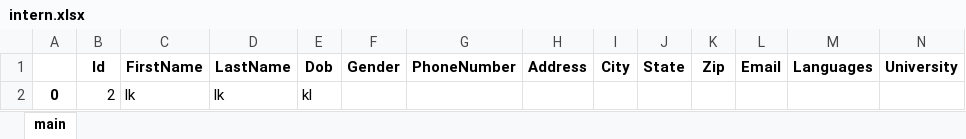
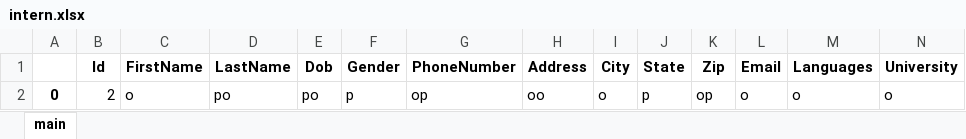
Before and after one commit to KrishnaTejaReddyV/TTHPL, an Excel workbook: static/files/intern.xlsx, sheet main, drawn as a sheet; only a part is shown; values as stored, in another font and other column widths than the file's, no borders; removed rows and columns are numbered as before the commit, all else as after; rows hold the shown columns only; the diff names each change by its address in the sheet, - before the commit and + after, or states it on an @@ line.

```diff
--- a/static/files/intern.xlsx (sheet main)
+++ b/static/files/intern.xlsx (sheet main)
-row 2: 0 | 2 | lk | lk | kl
+row 2: 0 | 2 | o | po | po | p | op | oo | o | p | op | o | o | o
```
Also changed, not shown: static/files/business.xlsx, static/files/school.xlsx, 35 other files.
